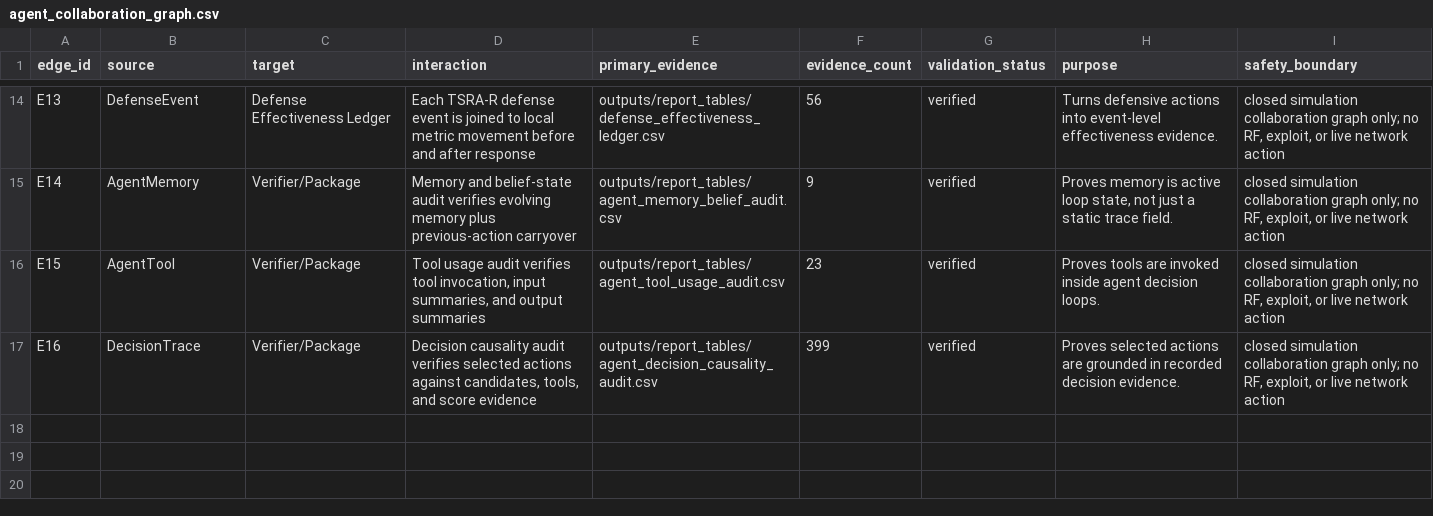
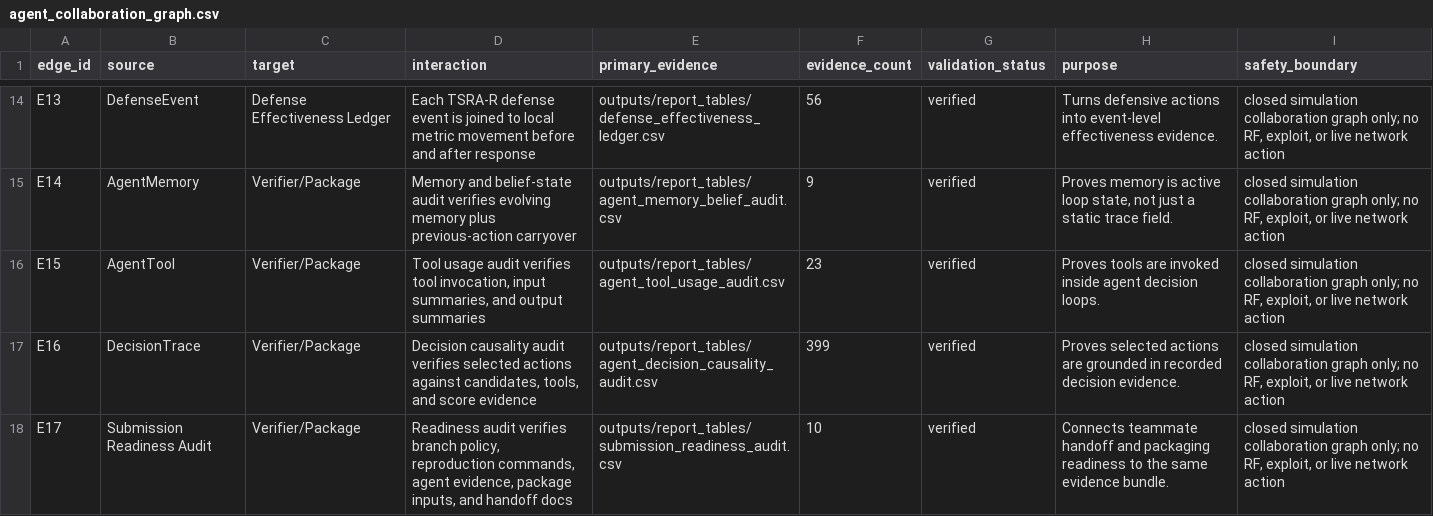
Before and after one commit to Hbin77/LIG_DAH_AGI, a CSV file: outputs/report_tables/agent_collaboration_graph.csv, drawn as a sheet; only a part is shown, gaps mark what is left out.

Commit message:
Add submission readiness audit

```diff
--- a/outputs/report_tables/agent_collaboration_graph.csv
+++ b/outputs/report_tables/agent_collaboration_graph.csv
@@ -17 +17,2 @@ E15,AgentTool,Verifier/Package,"Tool usage audit verifies tool invocation, input
 E16,DecisionTrace,Verifier/Package,"Decision causality audit verifies selected actions against candidates, tools, and score evidence",outputs/report_tables/agent_decision_causality_audit.csv,399,verified,Proves selected actions are grounded in recorded decision evidence.,"closed simulation collaboration graph only; no RF, exploit, or live network action"
+E17,Submission Readiness Audit,Verifier/Package,"Readiness audit verifies branch policy, reproduction commands, agent evidence, package inputs, and handoff docs",outputs/report_tables/submission_readiness_audit.csv,10,verified,Connects teammate handoff and packaging readiness to the same evidence bundle.,"closed simulation collaboration graph only; no RF, exploit, or live network action"
```
Also changed, not shown: outputs/report_tables/competition_alignment_matrix.csv, 17 other files.
